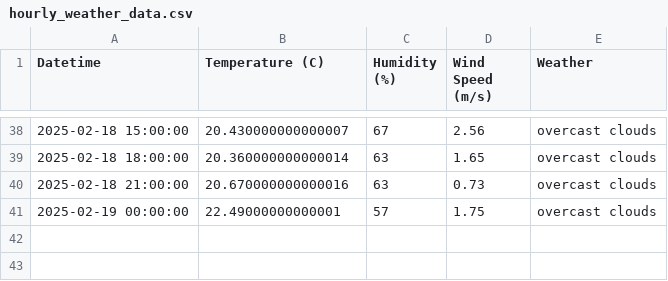
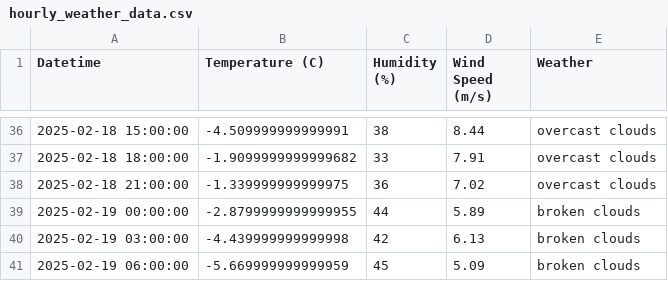
Before and after one commit to justnoobone/WeatherVista, a CSV file: data/processed/hourly_weather_data.csv, drawn as a sheet; only a part is shown, gaps mark what is left out; the diff covers the shown part only.

```diff
--- a/data/processed/hourly_weather_data.csv
+++ b/data/processed/hourly_weather_data.csv
@@ -38,4 +36,6 @@ Datetime,Temperature (C),Humidity (%),Wind Speed (m/s),Weather
-2025-02-18 15:00:00,20.430000000000007,67,2.56,overcast clouds
-2025-02-18 18:00:00,20.360000000000014,63,1.65,overcast clouds
-2025-02-18 21:00:00,20.670000000000016,63,0.73,overcast clouds
-2025-02-19 00:00:00,22.49000000000001,57,1.75,overcast clouds
+2025-02-18 15:00:00,-4.509999999999991,38,8.44,overcast clouds
+2025-02-18 18:00:00,-1.9099999999999682,33,7.91,overcast clouds
+2025-02-18 21:00:00,-1.339999999999975,36,7.02,overcast clouds
+2025-02-19 00:00:00,-2.8799999999999955,44,5.89,broken clouds
+2025-02-19 03:00:00,-4.439999999999998,42,6.13,broken clouds
+2025-02-19 06:00:00,-5.669999999999959,45,5.09,broken clouds
```
Also changed, not shown: 2 removed rows and 134 edited cells elsewhere in this file, data/processed/daily_weather_stats.csv, 5 other files.
